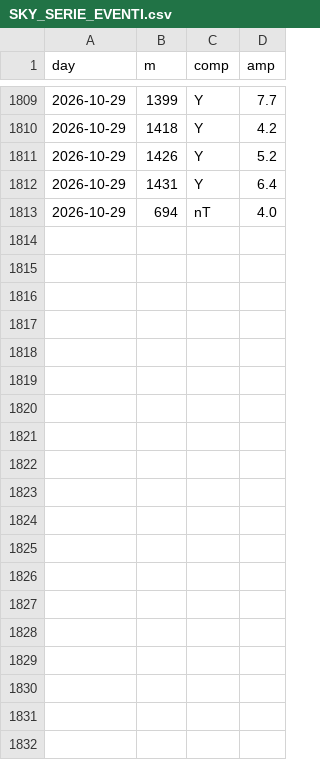
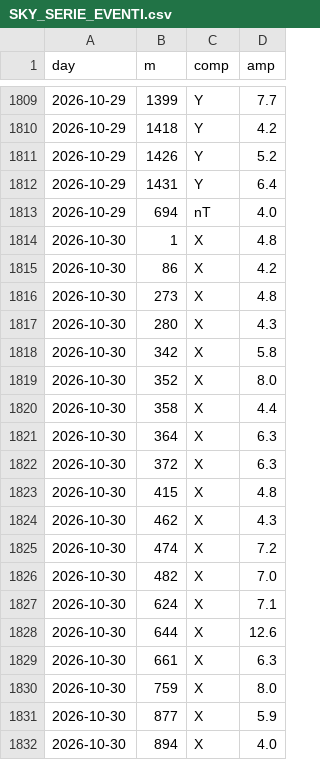
Before and after one commit to lake-dot/SDSky33038, a CSV file: data/days/SKY_SERIE_EVENTI.csv, drawn as a sheet; only a part is shown, gaps mark what is left out; the diff covers the shown part only.

```diff
--- a/data/days/SKY_SERIE_EVENTI.csv
+++ b/data/days/SKY_SERIE_EVENTI.csv
@@ -1813 +1813,20 @@ day,m,comp,amp
 2026-10-29,694,nT,4.0
+2026-10-30,1,X,4.8
+2026-10-30,86,X,4.2
+2026-10-30,273,X,4.8
+2026-10-30,280,X,4.3
+2026-10-30,342,X,5.8
+2026-10-30,352,X,8.0
+2026-10-30,358,X,4.4
+2026-10-30,364,X,6.3
+2026-10-30,372,X,6.3
+2026-10-30,415,X,4.8
+2026-10-30,462,X,4.3
+2026-10-30,474,X,7.2
+2026-10-30,482,X,7.0
+2026-10-30,624,X,7.1
+2026-10-30,644,X,12.6
+2026-10-30,661,X,6.3
+2026-10-30,759,X,8.0
+2026-10-30,877,X,5.9
+2026-10-30,894,X,4.0
```
Also changed, not shown: 30 added rows elsewhere in this file, data/days/SKY_EVENTI.csv, data/days/SKY_MARKER.csv, 9 other files.
